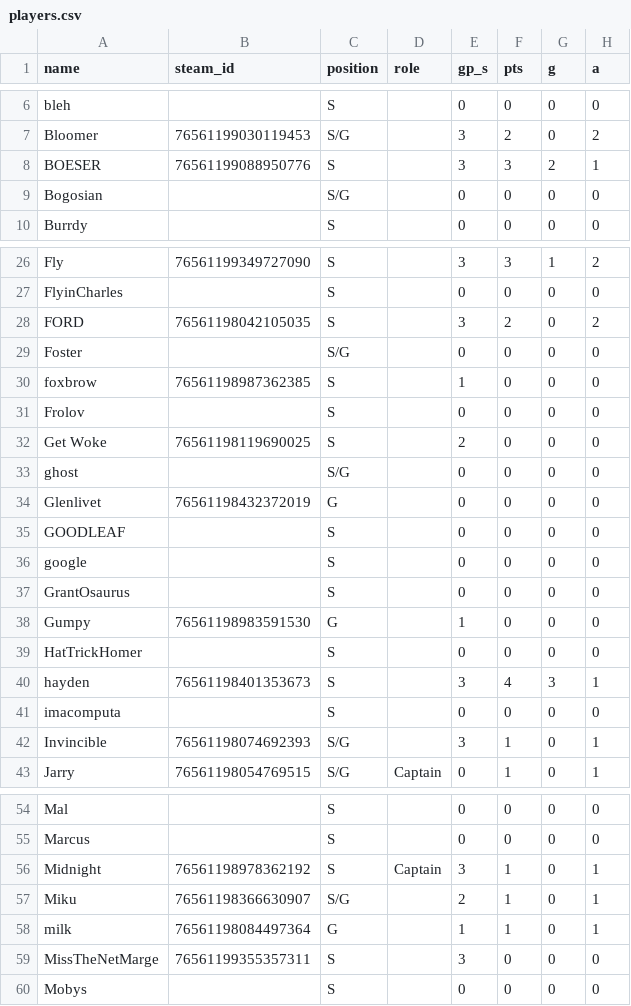
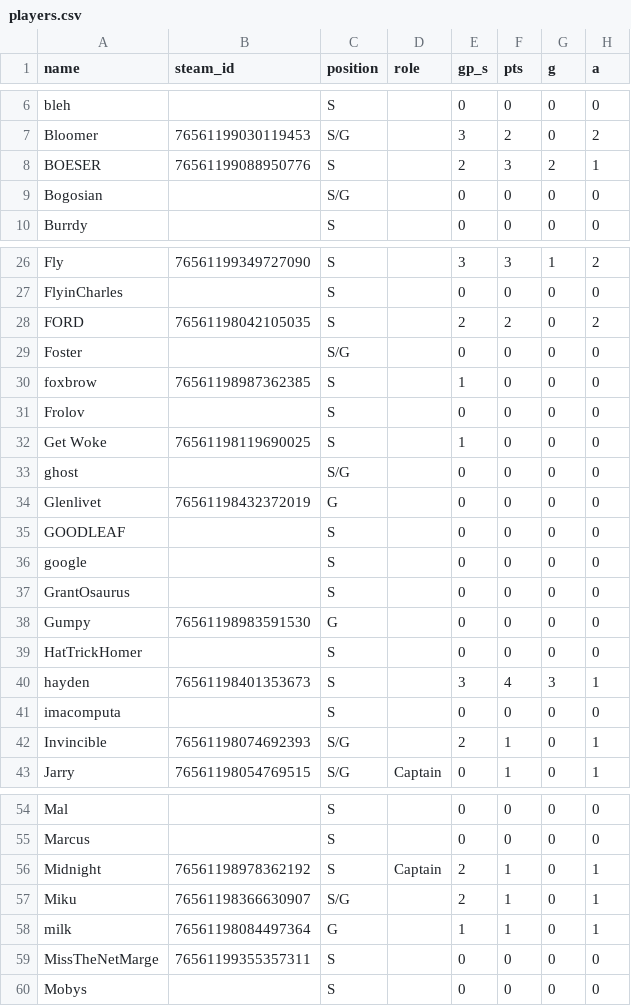
Before and after one commit to SundinWCPL/WCPL, a CSV file: data/S2/players.csv, drawn as a sheet; only a part is shown, gaps mark what is left out; the diff covers the shown part only; the diff names each change by its address in the sheet, - before the commit and + after, or states it on an @@ line.

```diff
--- a/data/S2/players.csv
+++ b/data/S2/players.csv
-E8 (gp_s): 3
+E8 (gp_s): 2
-E28 (gp_s): 3
+E28 (gp_s): 2
-E32 (gp_s): 2
+E32 (gp_s): 1
-E38 (gp_s): 1
+E38 (gp_s): 0
-E42 (gp_s): 3
+E42 (gp_s): 2
-E56 (gp_s): 3
+E56 (gp_s): 2
-E59 (gp_s): 3
+E59 (gp_s): 0
```
Also changed, not shown: 5 edited cells elsewhere in this file, data/S2/boxscores.csv, data/S2/schedule.csv, 1 other file.
